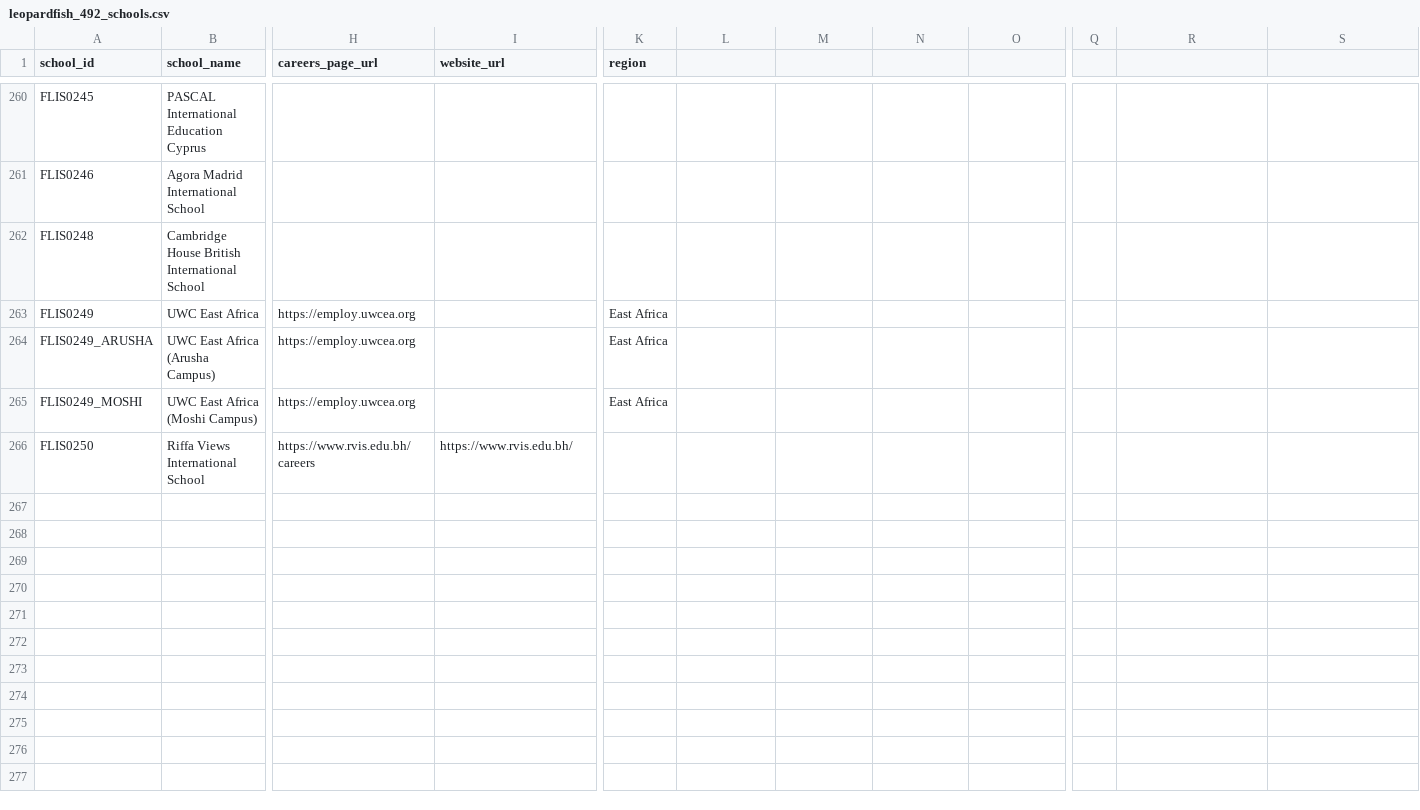
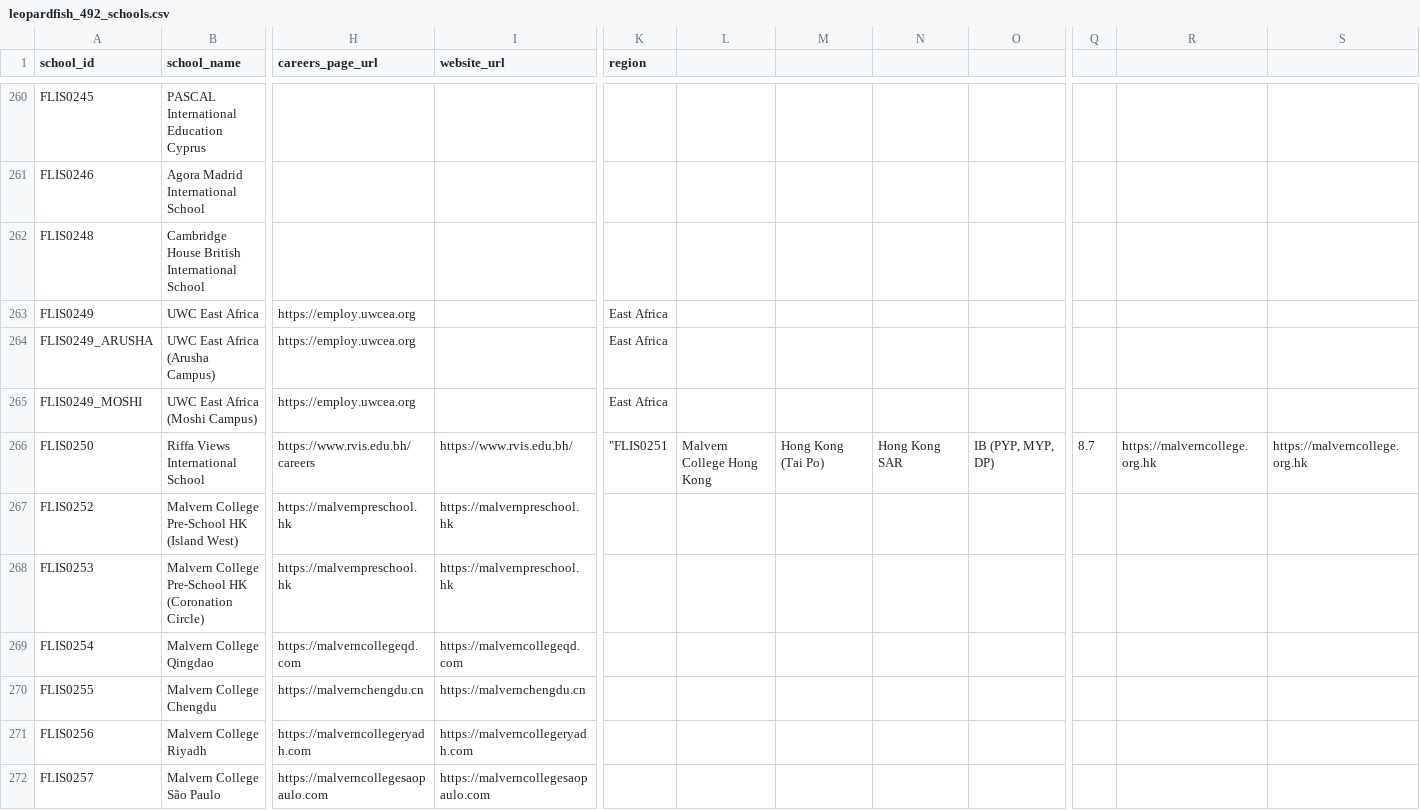
Before and after one commit to LeopardfishIntel/LI-Project, a CSV file: leopardfish_492_schools.csv, drawn as a sheet; only a part is shown, gaps mark what is left out; rows hold the shown columns only; the diff names each change by its address in the sheet, - before the commit and + after, or states it on an @@ line.

Commit message:
feat: update school data pipelines, financial forecaster, stability stream & search adaptors

```diff
--- a/leopardfish_492_schools.csv
+++ b/leopardfish_492_schools.csv
-K266 (region): (empty)
+K266 (region): "FLIS0251
-L266: (empty)
+L266: Malvern College Hong Kong
-M266: (empty)
+M266: Hong Kong (Tai Po)
-N266: (empty)
+N266: Hong Kong SAR
-O266: (empty)
+O266: IB (PYP, MYP, DP)
-Q266: (empty)
+Q266: 8.7
-R266: (empty)
+R266: https://malverncollege.org.hk
-S266: (empty)
+S266: https://malverncollege.org.hk
+row 267: FLIS0252 | Malvern College Pre-School HK (Island West) | https://malvernpreschool.hk | https://malvernpreschool.hk
+row 268: FLIS0253 | Malvern College Pre-School HK (Coronation Circle) | https://malvernpreschool.hk | https://malvernpreschool.hk
+row 269: FLIS0254 | Malvern College Qingdao | https://malverncollegeqd.com | https://malverncollegeqd.com
+row 270: FLIS0255 | Malvern College Chengdu | https://malvernchengdu.cn | https://malvernchengdu.cn
+row 271: FLIS0256 | Malvern College Riyadh | https://malverncollegeryadh.com | https://malverncollegeryadh.com
+row 272: FLIS0257 | Malvern College São Paulo | https://malverncollegesaopaulo.com | https://malverncollegesaopaulo.com
```
Also changed, not shown: complete_school_fields_export.csv, public/complete_school_fields_export.csv, 16 other files.
